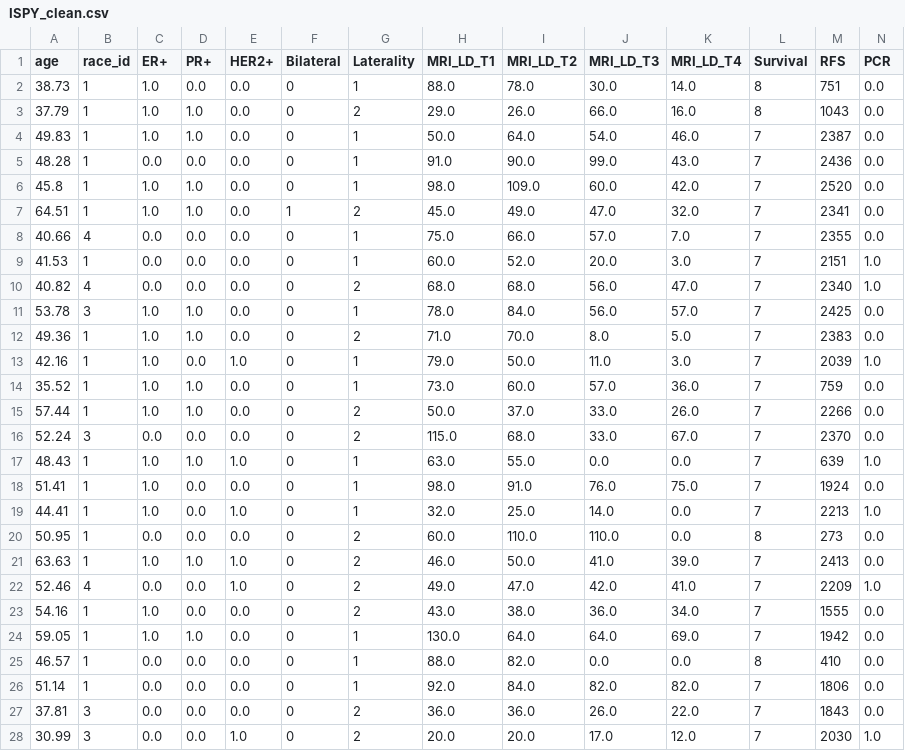
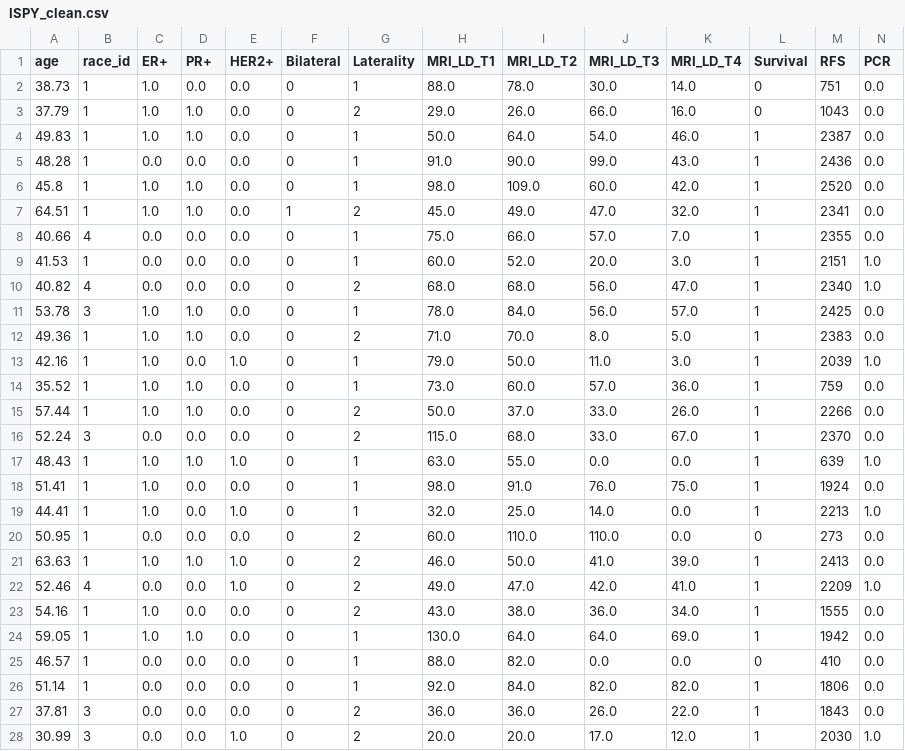
Before and after one commit to irlorui/MachineLearningModelsOnISPY1data, a CSV file: ISPY_clean.csv, drawn as a sheet; only a part is shown; the diff covers the shown part only.

```diff
--- a/ISPY_clean.csv
+++ b/ISPY_clean.csv
@@ -1,28 +1,28 @@
 age,race_id,ER+,PR+,HER2+,Bilateral,Laterality,MRI_LD_T1,MRI_LD_T2,MRI_LD_T3,MRI_LD_T4,Survival,RFS,PCR
-38.73,1,1.0,0.0,0.0,0,1,88.0,78.0,30.0,14.0,8,751,0.0
-37.79,1,1.0,1.0,0.0,0,2,29.0,26.0,66.0,16.0,8,1043,0.0
-49.83,1,1.0,1.0,0.0,0,1,50.0,64.0,54.0,46.0,7,2387,0.0
-48.28,1,0.0,0.0,0.0,0,1,91.0,90.0,99.0,43.0,7,2436,0.0
-45.8,1,1.0,1.0,0.0,0,1,98.0,109.0,60.0,42.0,7,2520,0.0
-64.51,1,1.0,1.0,0.0,1,2,45.0,49.0,47.0,32.0,7,2341,0.0
-40.66,4,0.0,0.0,0.0,0,1,75.0,66.0,57.0,7.0,7,2355,0.0
-41.53,1,0.0,0.0,0.0,0,1,60.0,52.0,20.0,3.0,7,2151,1.0
-40.82,4,0.0,0.0,0.0,0,2,68.0,68.0,56.0,47.0,7,2340,1.0
-53.78,3,1.0,1.0,0.0,0,1,78.0,84.0,56.0,57.0,7,2425,0.0
-49.36,1,1.0,1.0,0.0,0,2,71.0,70.0,8.0,5.0,7,2383,0.0
-42.16,1,1.0,0.0,1.0,0,1,79.0,50.0,11.0,3.0,7,2039,1.0
-35.52,1,1.0,1.0,0.0,0,1,73.0,60.0,57.0,36.0,7,759,0.0
-57.44,1,1.0,1.0,0.0,0,2,50.0,37.0,33.0,26.0,7,2266,0.0
-52.24,3,0.0,0.0,0.0,0,2,115.0,68.0,33.0,67.0,7,2370,0.0
-48.43,1,1.0,1.0,1.0,0,1,63.0,55.0,0.0,0.0,7,639,1.0
-51.41,1,1.0,0.0,0.0,0,1,98.0,91.0,76.0,75.0,7,1924,0.0
-44.41,1,1.0,0.0,1.0,0,1,32.0,25.0,14.0,0.0,7,2213,1.0
-50.95,1,0.0,0.0,0.0,0,2,60.0,110.0,110.0,0.0,8,273,0.0
-63.63,1,1.0,1.0,1.0,0,2,46.0,50.0,41.0,39.0,7,2413,0.0
-52.46,4,0.0,0.0,1.0,0,2,49.0,47.0,42.0,41.0,7,2209,1.0
-54.16,1,1.0,0.0,0.0,0,2,43.0,38.0,36.0,34.0,7,1555,0.0
-59.05,1,1.0,1.0,0.0,0,1,130.0,64.0,64.0,69.0,7,1942,0.0
-46.57,1,0.0,0.0,0.0,0,1,88.0,82.0,0.0,0.0,8,410,0.0
-51.14,1,0.0,0.0,0.0,0,1,92.0,84.0,82.0,82.0,7,1806,0.0
-37.81,3,0.0,0.0,0.0,0,2,36.0,36.0,26.0,22.0,7,1843,0.0
-30.99,3,0.0,0.0,1.0,0,2,20.0,20.0,17.0,12.0,7,2030,1.0
+38.73,1,1.0,0.0,0.0,0,1,88.0,78.0,30.0,14.0,0,751,0.0
+37.79,1,1.0,1.0,0.0,0,2,29.0,26.0,66.0,16.0,0,1043,0.0
+49.83,1,1.0,1.0,0.0,0,1,50.0,64.0,54.0,46.0,1,2387,0.0
+48.28,1,0.0,0.0,0.0,0,1,91.0,90.0,99.0,43.0,1,2436,0.0
+45.8,1,1.0,1.0,0.0,0,1,98.0,109.0,60.0,42.0,1,2520,0.0
+64.51,1,1.0,1.0,0.0,1,2,45.0,49.0,47.0,32.0,1,2341,0.0
+40.66,4,0.0,0.0,0.0,0,1,75.0,66.0,57.0,7.0,1,2355,0.0
+41.53,1,0.0,0.0,0.0,0,1,60.0,52.0,20.0,3.0,1,2151,1.0
+40.82,4,0.0,0.0,0.0,0,2,68.0,68.0,56.0,47.0,1,2340,1.0
+53.78,3,1.0,1.0,0.0,0,1,78.0,84.0,56.0,57.0,1,2425,0.0
+49.36,1,1.0,1.0,0.0,0,2,71.0,70.0,8.0,5.0,1,2383,0.0
+42.16,1,1.0,0.0,1.0,0,1,79.0,50.0,11.0,3.0,1,2039,1.0
+35.52,1,1.0,1.0,0.0,0,1,73.0,60.0,57.0,36.0,1,759,0.0
+57.44,1,1.0,1.0,0.0,0,2,50.0,37.0,33.0,26.0,1,2266,0.0
+52.24,3,0.0,0.0,0.0,0,2,115.0,68.0,33.0,67.0,1,2370,0.0
+48.43,1,1.0,1.0,1.0,0,1,63.0,55.0,0.0,0.0,1,639,1.0
+51.41,1,1.0,0.0,0.0,0,1,98.0,91.0,76.0,75.0,1,1924,0.0
+44.41,1,1.0,0.0,1.0,0,1,32.0,25.0,14.0,0.0,1,2213,1.0
+50.95,1,0.0,0.0,0.0,0,2,60.0,110.0,110.0,0.0,0,273,0.0
+63.63,1,1.0,1.0,1.0,0,2,46.0,50.0,41.0,39.0,1,2413,0.0
+52.46,4,0.0,0.0,1.0,0,2,49.0,47.0,42.0,41.0,1,2209,1.0
+54.16,1,1.0,0.0,0.0,0,2,43.0,38.0,36.0,34.0,1,1555,0.0
+59.05,1,1.0,1.0,0.0,0,1,130.0,64.0,64.0,69.0,1,1942,0.0
+46.57,1,0.0,0.0,0.0,0,1,88.0,82.0,0.0,0.0,0,410,0.0
+51.14,1,0.0,0.0,0.0,0,1,92.0,84.0,82.0,82.0,1,1806,0.0
+37.81,3,0.0,0.0,0.0,0,2,36.0,36.0,26.0,22.0,1,1843,0.0
+30.99,3,0.0,0.0,1.0,0,2,20.0,20.0,17.0,12.0,1,2030,1.0
```
Also changed, not shown: 150 edited cells elsewhere in this file, 17 other files.
